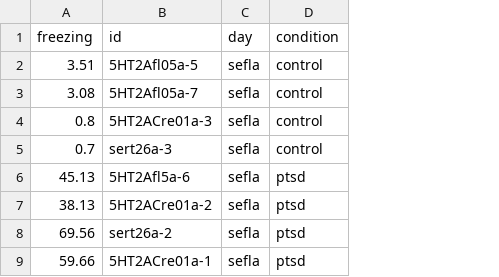
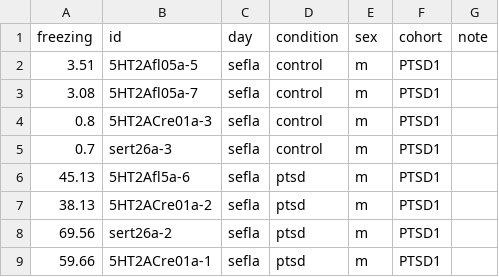
Before and after one commit to GergelyTuri/RdataAnalysis, a CSV file: data/PTSD1_freezing.csv, drawn as a sheet; only a part is shown; the diff names each change by its address in the sheet, - before the commit and + after, or states it on an @@ line.

```diff
--- a/data/PTSD1_freezing.csv
+++ b/data/PTSD1_freezing.csv
+column E (sex), rows 2-9: all m
+column F (cohort), rows 2-9: all PTSD1
+column G (note), empty
```
Also changed, not shown: data/PTSD2_freezing.csv.
